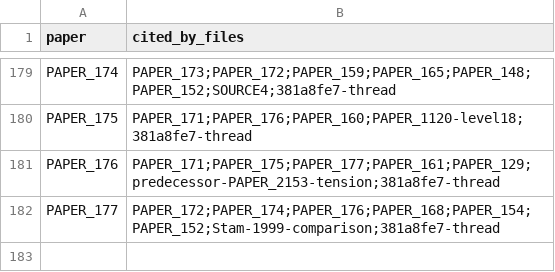
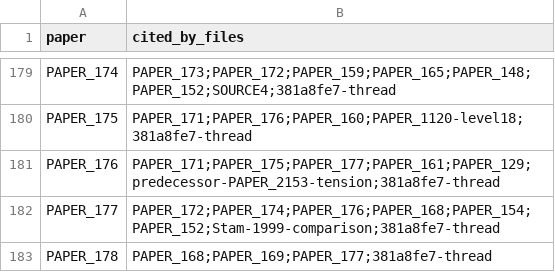
Before and after one commit to Daniel8Murphy0007/Star-Magic-Program, a CSV file: UNIFIED_REGISTRY_CORPUS_CITATIONS.csv, drawn as a sheet; only a part is shown, gaps mark what is left out.

```diff
--- a/UNIFIED_REGISTRY_CORPUS_CITATIONS.csv
+++ b/UNIFIED_REGISTRY_CORPUS_CITATIONS.csv
@@ -182 +182,2 @@ PAPER_176,PAPER_171;PAPER_175;PAPER_177;PAPER_161;PAPER_129;predecessor-PAPER_21
 PAPER_177,PAPER_172;PAPER_174;PAPER_176;PAPER_168;PAPER_154;PAPER_152;Stam-1999-comparison;381a8fe7-thread
+PAPER_178,PAPER_168;PAPER_169;PAPER_177;381a8fe7-thread
```
Also changed, not shown: UNIFIED_REGISTRY.csv, UNIFIED_REGISTRY_GRAPH.csv, 10 other files.
